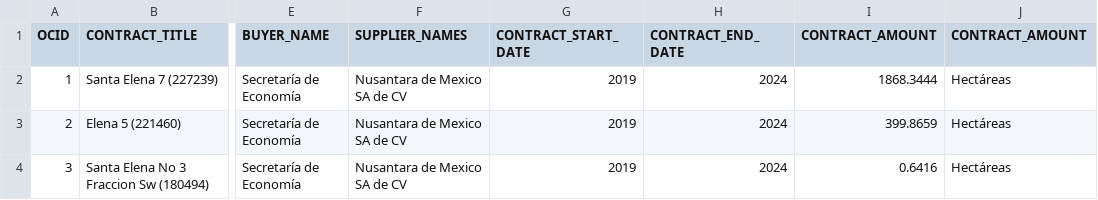
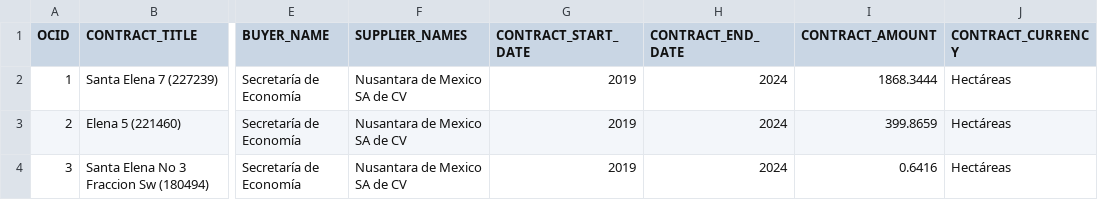
Before and after one commit to ProjectPODER/RioSonora10, a CSV file: assets/data/contracts.csv, drawn as a sheet; only a part is shown, gaps mark what is left out; the diff names each change by its address in the sheet, - before the commit and + after, or states it on an @@ line.

Commit message:
Update contracts.csv

```diff
--- a/assets/data/contracts.csv
+++ b/assets/data/contracts.csv
-J1: CONTRACT_AMOUNT
+J1: CONTRACT_CURRENCY
```
